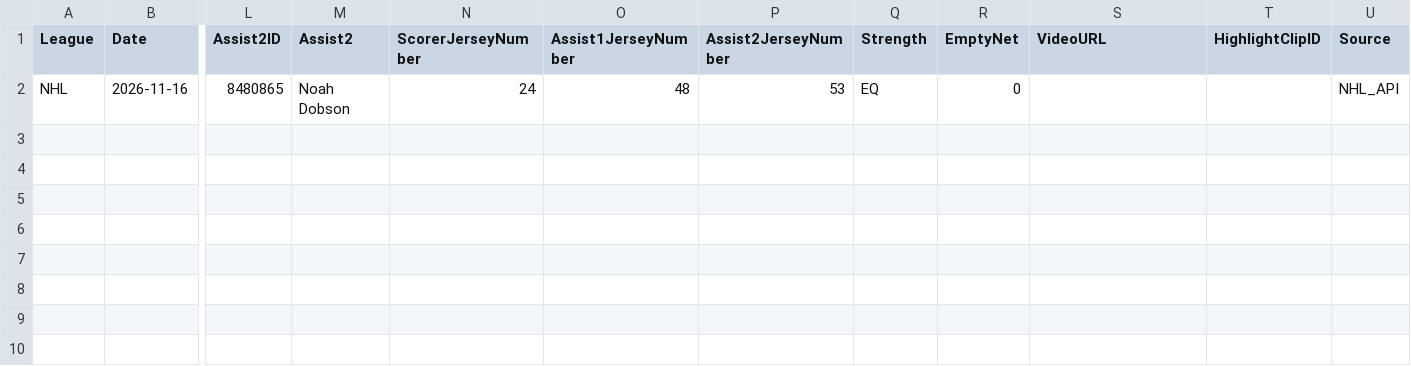
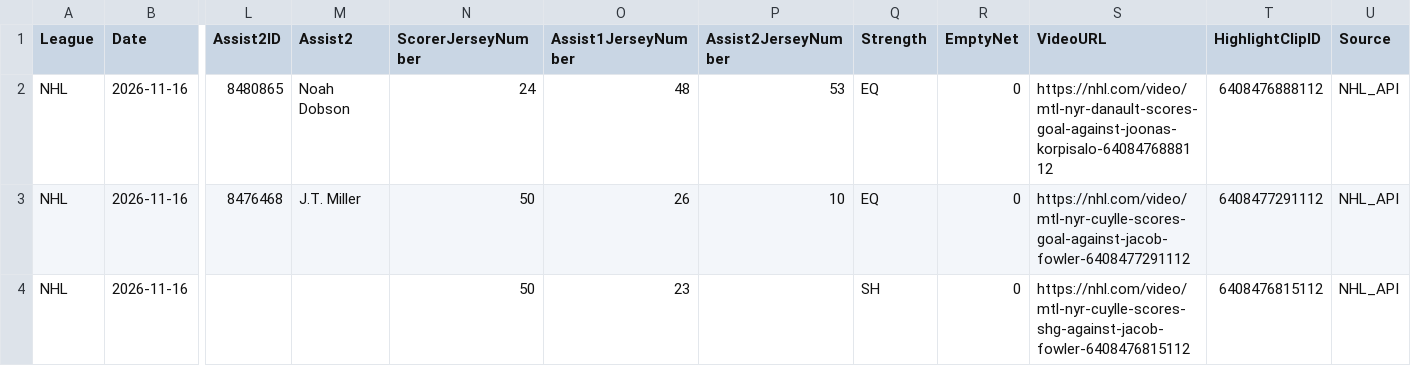
Before and after one commit to skaterbosse/hockey, a CSV file: statsByDate/data/playerstats/Goals_2026-11-16.csv, drawn as a sheet; only a part is shown, gaps mark what is left out; rows hold the shown columns only; the diff names each change by its address in the sheet, - before the commit and + after, or states it on an @@ line.

```diff
--- a/statsByDate/data/playerstats/Goals_2026-11-16.csv
+++ b/statsByDate/data/playerstats/Goals_2026-11-16.csv
-S2 (VideoURL): (empty)
+S2 (VideoURL): https://nhl.com/video/mtl-nyr-danault-scores-goal-against-joonas-korpisalo-6408476888112
-T2 (HighlightClipID): (empty)
+T2 (HighlightClipID): 6408476888112
+row 3: NHL | 2026-11-16 | 8476468 | J.T. Miller | 50 | 26 | 10 | EQ | 0 | https://nhl.com/video/mtl-nyr-cuylle-scores-goal-against-jacob-fowler-6408477291112 | 6408477291112 | NHL_API
+row 4: NHL | 2026-11-16 |  |  | 50 | 23 |  | SH | 0 | https://nhl.com/video/mtl-nyr-cuylle-scores-shg-against-jacob-fowler-6408476815112 | 6408476815112 | NHL_API
```
Also changed, not shown: statsByDate/data/games/Games_2026-11-16.csv, statsByDate/data/playerstats/PlayerStats_2026-11-16.csv, 4 other files.
